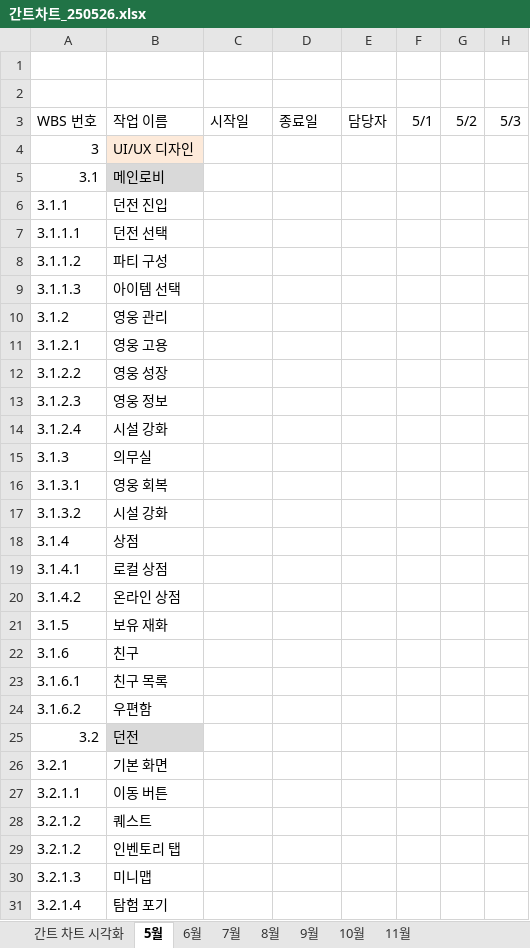
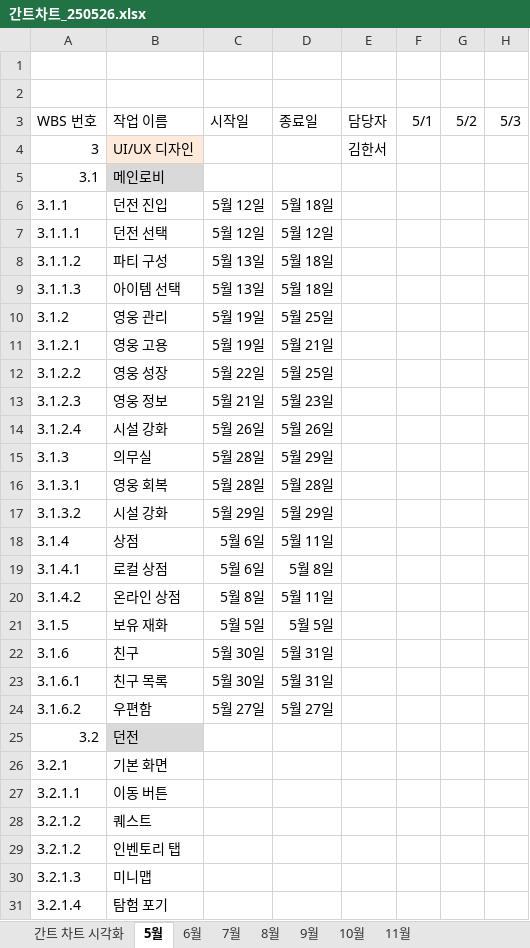
Before and after one commit to ptyytty/storage, an Excel workbook: 간트차트_250526.xlsx, sheet 5월, drawn as a sheet; only a part is shown; values as stored, in another font and other column widths than the file's, no borders; conditional formats not drawn; the diff covers the shown part only; the diff names each change by its address in the sheet, - before the commit and + after, or states it on an @@ line.

```diff
--- a/간트차트_250526.xlsx (sheet 5월)
+++ b/간트차트_250526.xlsx (sheet 5월)
-E4: (empty)
+E4: 김한서
-C6:C7: (empty)
+C6:C7: 5월 12일
-D6: (empty)
+D6: 5월 18일
-D7: (empty)
+D7: 5월 12일
-C8:C9: (empty)
+C8:C9: 5월 13일
-D8:D9: (empty)
+D8:D9: 5월 18일
-C10:C11: (empty)
+C10:C11: 5월 19일
-D10: (empty)
+D10: 5월 25일
-D11: (empty)
+D11: 5월 21일
-C12: (empty)
+C12: 5월 22일
-D12: (empty)
+D12: 5월 25일
-C13: (empty)
+C13: 5월 21일
-D13: (empty)
+D13: 5월 23일
-C14: (empty)
+C14: 5월 26일
-D14: (empty)
+D14: 5월 26일
-C15:C16: (empty)
+C15:C16: 5월 28일
-D15: (empty)
+D15: 5월 29일
-D16: (empty)
+D16: 5월 28일
-C17: (empty)
+C17: 5월 29일
-D17: (empty)
+D17: 5월 29일
-C18:C19: (empty)
+C18:C19: 5월 6일
-D18: (empty)
+D18: 5월 11일
-D19: (empty)
+D19: 5월 8일
-C20: (empty)
+C20: 5월 8일
-D20: (empty)
+D20: 5월 11일
-C21: (empty)
+C21: 5월 5일
-D21: (empty)
+D21: 5월 5일
-C22:C23: (empty)
+C22:C23: 5월 30일
-D22:D23: (empty)
+D22:D23: 5월 31일
-C24: (empty)
+C24: 5월 27일
-D24: (empty)
+D24: 5월 27일
```
Also changed, not shown: 12 edited cells and cell formats elsewhere in this sheet, sheet 6월, sheet 간트 차트 시각화, 1 other file.
